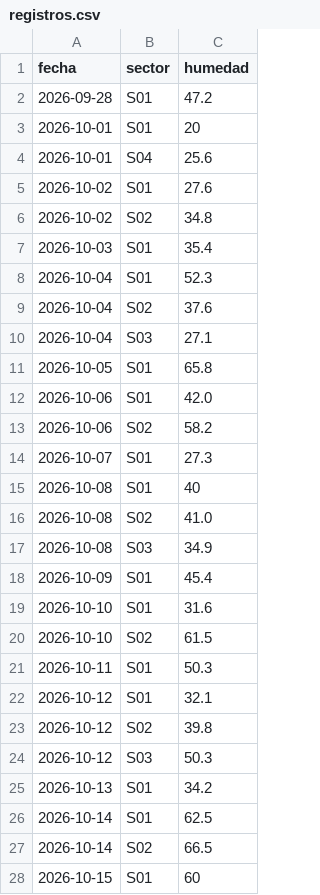
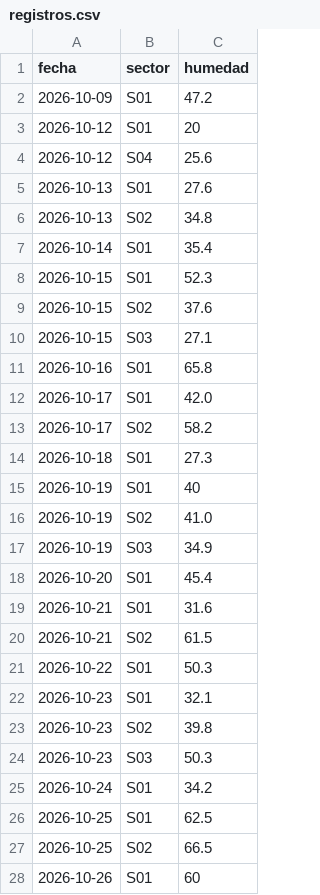
Before and after one commit to jessbenitez/ProyectoProgramacionI, a CSV file: codigo/datos/registros.csv, drawn as a sheet; only a part is shown; the diff covers the shown part only.

Commit message:
datos demo regenerados

```diff
--- a/codigo/datos/registros.csv
+++ b/codigo/datos/registros.csv
@@ -1,28 +1,28 @@
 fecha,sector,humedad
-2026-09-28,S01,47.2
-2026-10-01,S01,20
-2026-10-01,S04,25.6
-2026-10-02,S01,27.6
-2026-10-02,S02,34.8
-2026-10-03,S01,35.4
-2026-10-04,S01,52.3
-2026-10-04,S02,37.6
-2026-10-04,S03,27.1
-2026-10-05,S01,65.8
-2026-10-06,S01,42.0
-2026-10-06,S02,58.2
-2026-10-07,S01,27.3
-2026-10-08,S01,40
-2026-10-08,S02,41.0
-2026-10-08,S03,34.9
-2026-10-09,S01,45.4
-2026-10-10,S01,31.6
-2026-10-10,S02,61.5
-2026-10-11,S01,50.3
-2026-10-12,S01,32.1
-2026-10-12,S02,39.8
-2026-10-12,S03,50.3
-2026-10-13,S01,34.2
-2026-10-14,S01,62.5
-2026-10-14,S02,66.5
-2026-10-15,S01,60
+2026-10-09,S01,47.2
+2026-10-12,S01,20
+2026-10-12,S04,25.6
+2026-10-13,S01,27.6
+2026-10-13,S02,34.8
+2026-10-14,S01,35.4
+2026-10-15,S01,52.3
+2026-10-15,S02,37.6
+2026-10-15,S03,27.1
+2026-10-16,S01,65.8
+2026-10-17,S01,42.0
+2026-10-17,S02,58.2
+2026-10-18,S01,27.3
+2026-10-19,S01,40
+2026-10-19,S02,41.0
+2026-10-19,S03,34.9
+2026-10-20,S01,45.4
+2026-10-21,S01,31.6
+2026-10-21,S02,61.5
+2026-10-22,S01,50.3
+2026-10-23,S01,32.1
+2026-10-23,S02,39.8
+2026-10-23,S03,50.3
+2026-10-24,S01,34.2
+2026-10-25,S01,62.5
+2026-10-25,S02,66.5
+2026-10-26,S01,60
```
Also changed, not shown: 26 edited cells elsewhere in this file, codigo/datos/registros_con_errores.csv.
